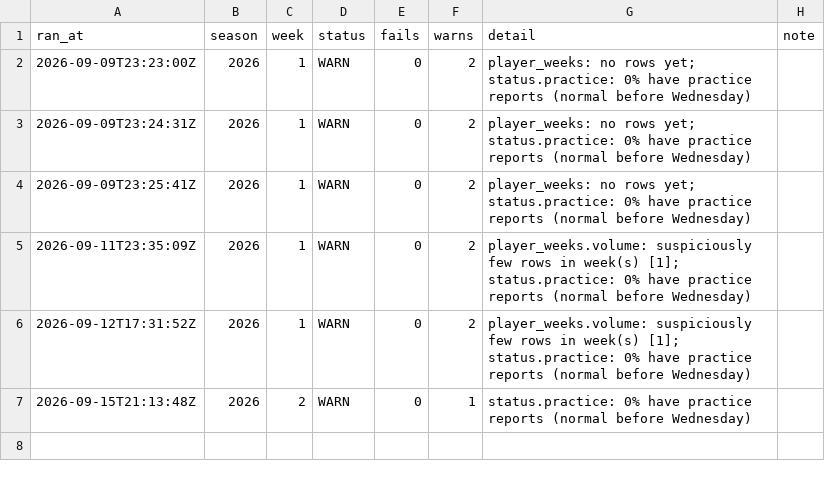
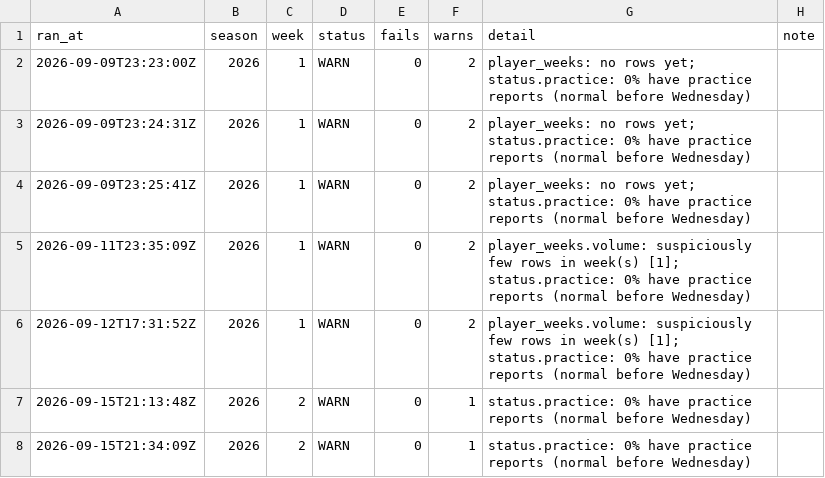
Before and after one commit to jjgreggjr/fantasy-tracker, a CSV file: logs/runs.csv, drawn as a sheet.

Commit message:
pipeline: 2026-09-15 week 2 [skip ci]

```diff
--- a/logs/runs.csv
+++ b/logs/runs.csv
@@ -7 +7,2 @@ ran_at,season,week,status,fails,warns,detail,note
 2026-09-15T21:13:48Z,2026,2,WARN,0,1,status.practice: 0% have practice reports (normal before Wednesday),
+2026-09-15T21:34:09Z,2026,2,WARN,0,1,status.practice: 0% have practice reports (normal before Wednesday),
```
Also changed, not shown: data/depth_charts.csv, leagues/gooma-s-family-league/available.csv, 21 other files.
